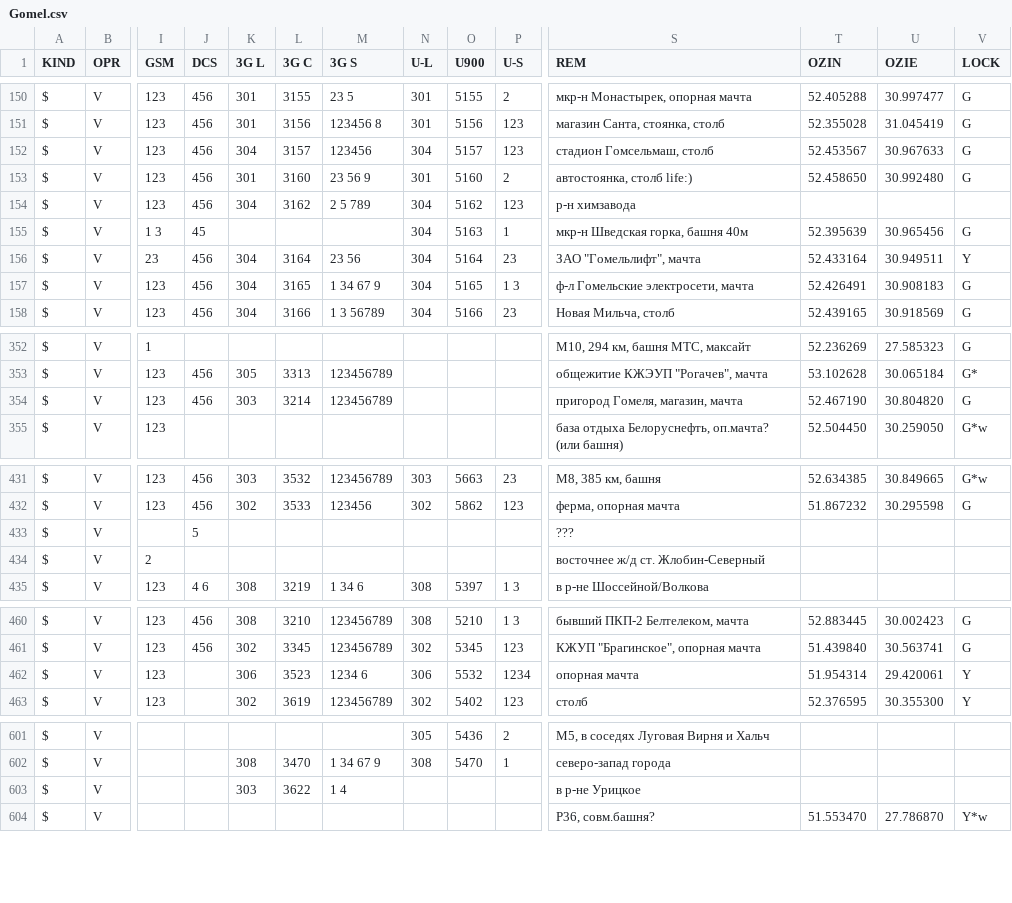
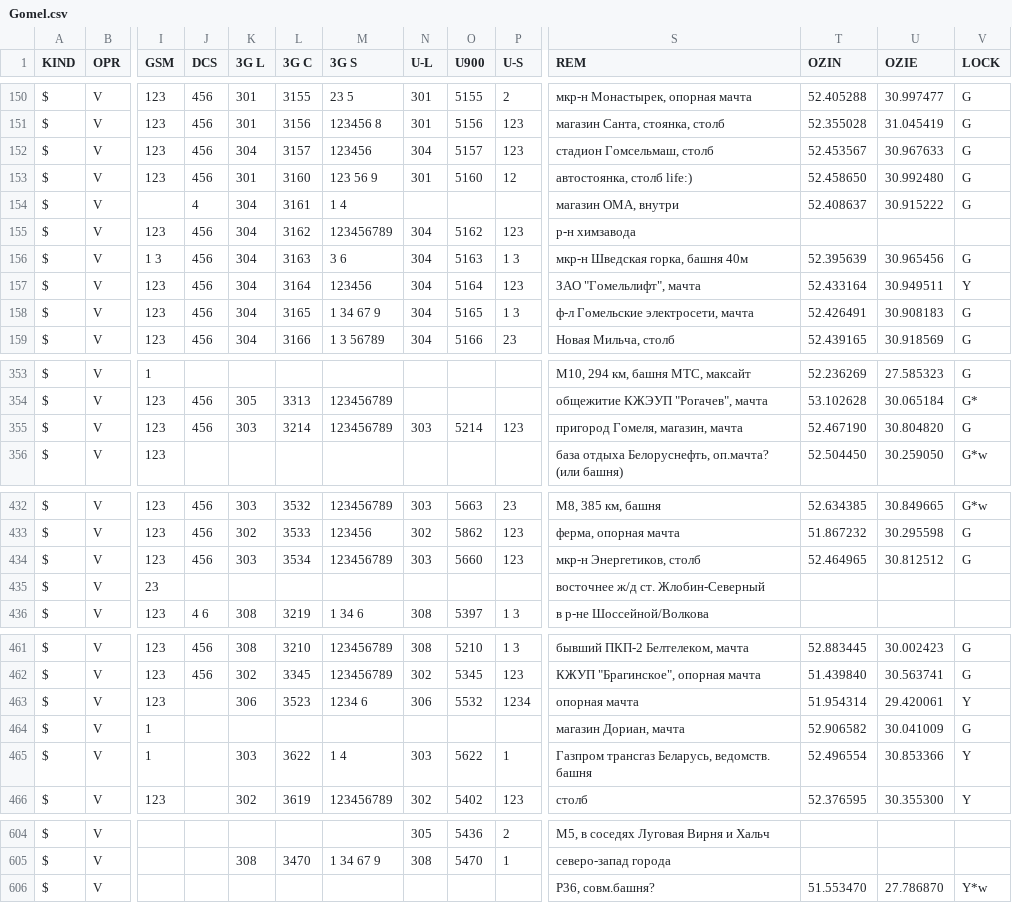
Before and after one commit to BelCellTracker/csv, a CSV file: Velcom/Gomel.csv, drawn as a sheet; only a part is shown, gaps mark what is left out; removed rows and columns are numbered as before the commit, all else as after; rows hold the shown columns only; the diff covers the shown part only; the diff names each change by its address in the sheet, - before the commit and + after, or states it on an @@ line.

Commit message:
6 files | M  BeCloud/Gomel.csv, M  MTS/Gomel.csv, M  MTS/Mogilev.csv, M  Velcom/Gomel.csv, M  Velcom/Mogilev.csv, M  life/Gomel.csv

```diff
--- a/Velcom/Gomel.csv
+++ b/Velcom/Gomel.csv
-M153 (3G S): 23 56 9
+M153 (3G S): 123 56 9
-P153 (U-S): 2
+P153 (U-S): 12
+row 154: $ | V |  | 4 | 304 | 3161 | 1 4 |  |  |  | магазин ОМА, внутри | 52.408637 | 30.915222 | G
-M155 (3G S): 2 5 789
+M155 (3G S): 123456789
-J156 (DCS): 45
+J156 (DCS): 456
-K156 (3G L): (empty)
+K156 (3G L): 304
-L156 (3G C): (empty)
+L156 (3G C): 3163
-M156 (3G S): (empty)
+M156 (3G S): 3 6
-P156 (U-S): 1
+P156 (U-S): 1 3
-I157 (GSM): 23
+I157 (GSM): 123
-M157 (3G S): 23 56
+M157 (3G S): 123456
-P157 (U-S): 23
+P157 (U-S): 123
-N355 (U-L): (empty)
+N355 (U-L): 303
-O355 (U900): (empty)
+O355 (U900): 5214
-P355 (U-S): (empty)
+P355 (U-S): 123
-I434 (GSM): (empty)
+I434 (GSM): 123
-J434 (DCS): 5
+J434 (DCS): 456
-K434 (3G L): (empty)
+K434 (3G L): 303
-L434 (3G C): (empty)
+L434 (3G C): 3534
-M434 (3G S): (empty)
+M434 (3G S): 123456789
-N434 (U-L): (empty)
+N434 (U-L): 303
-O434 (U900): (empty)
+O434 (U900): 5660
-P434 (U-S): (empty)
+P434 (U-S): 123
-S434 (REM): ???
+S434 (REM): мкр-н Энергетиков, столб
-T434 (OZIN): (empty)
+T434 (OZIN): 52.464965
-U434 (OZIE): (empty)
+U434 (OZIE): 30.812512
-V434 (LOCK): (empty)
+V434 (LOCK): G
-I435 (GSM): 2
+I435 (GSM): 23
+row 464: $ | V | 1 |  |  |  |  |  |  |  | магазин Дориан, мачта | 52.906582 | 30.041009 | G
+row 465: $ | V | 1 |  | 303 | 3622 | 1 4 | 303 | 5622 | 1 | Газпром трансгаз Беларусь, ведомств. башня | 52.496554 | 30.853366 | Y
-row 603: $ | V |  |  | 303 | 3622 | 1 4 |  |  |  | в р-не Урицкое
```
Also changed, not shown: 55 edited cells elsewhere in this file, BeCloud/Gomel.csv, MTS/Gomel.csv, 3 other files.
